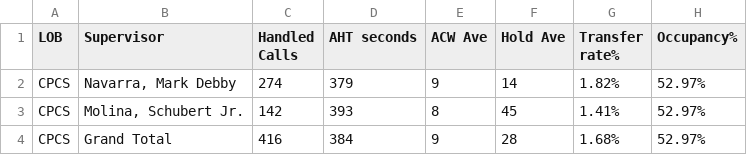
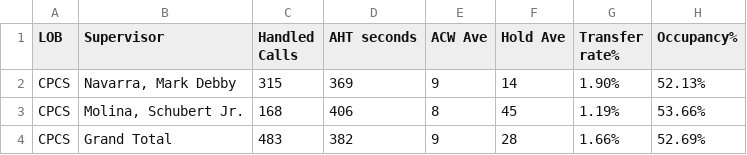
Before and after one commit to mosaicphl/caremoreproviderAHT, a CSV file: cpcsAHT.csv, drawn as a sheet.

```diff
--- a/cpcsAHT.csv
+++ b/cpcsAHT.csv
@@ -1,4 +1,4 @@
 LOB,Supervisor,Handled Calls ,AHT seconds,ACW Ave,Hold Ave,Transfer rate%,Occupancy%
-CPCS,"Navarra, Mark Debby",274,379,9,14,1.82%,52.97%
-CPCS,"Molina, Schubert Jr.",142,393,8,45,1.41%,52.97%
-CPCS,Grand Total,416,384,9,28,1.68%,52.97%
+CPCS,"Navarra, Mark Debby",315,369,9,14,1.90%,52.13%
+CPCS,"Molina, Schubert Jr.",168,406,8,45,1.19%,53.66%
+CPCS,Grand Total,483,382,9,28,1.66%,52.69%
```
Also changed, not shown: cpcs.csv.
